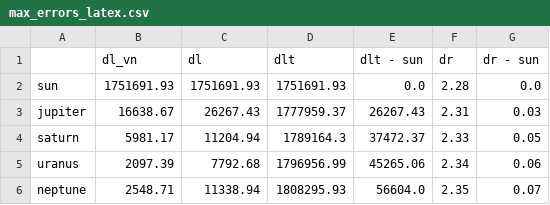
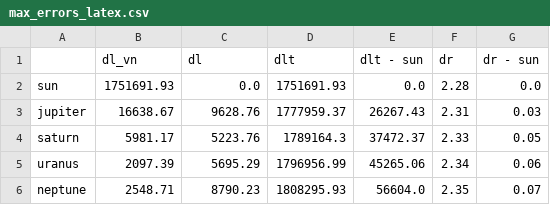
Before and after one commit to mattiafalco/Astronavigation, a CSV file: Data/max_errors_latex.csv, drawn as a sheet.

```diff
--- a/Data/max_errors_latex.csv
+++ b/Data/max_errors_latex.csv
@@ -1,6 +1,6 @@
 ,dl_vn,dl,dlt,dlt - sun,dr,dr - sun
-sun,1751691.93,1751691.93,1751691.93,0.0,2.28,0.0
-jupiter,16638.67,26267.43,1777959.37,26267.43,2.31,0.03
-saturn,5981.17,11204.94,1789164.3,37472.37,2.33,0.05
-uranus,2097.39,7792.68,1796956.99,45265.06,2.34,0.06
-neptune,2548.71,11338.94,1808295.93,56604.0,2.35,0.07
+sun,1751691.93,0.0,1751691.93,0.0,2.28,0.0
+jupiter,16638.67,9628.76,1777959.37,26267.43,2.31,0.03
+saturn,5981.17,5223.76,1789164.3,37472.37,2.33,0.05
+uranus,2097.39,5695.29,1796956.99,45265.06,2.34,0.06
+neptune,2548.71,8790.23,1808295.93,56604.0,2.35,0.07
```
Also changed, not shown: Data/comparison_d10.0pc_latex.csv, Data/comparison_d1000.0pc_latex.csv, 11 other files.
